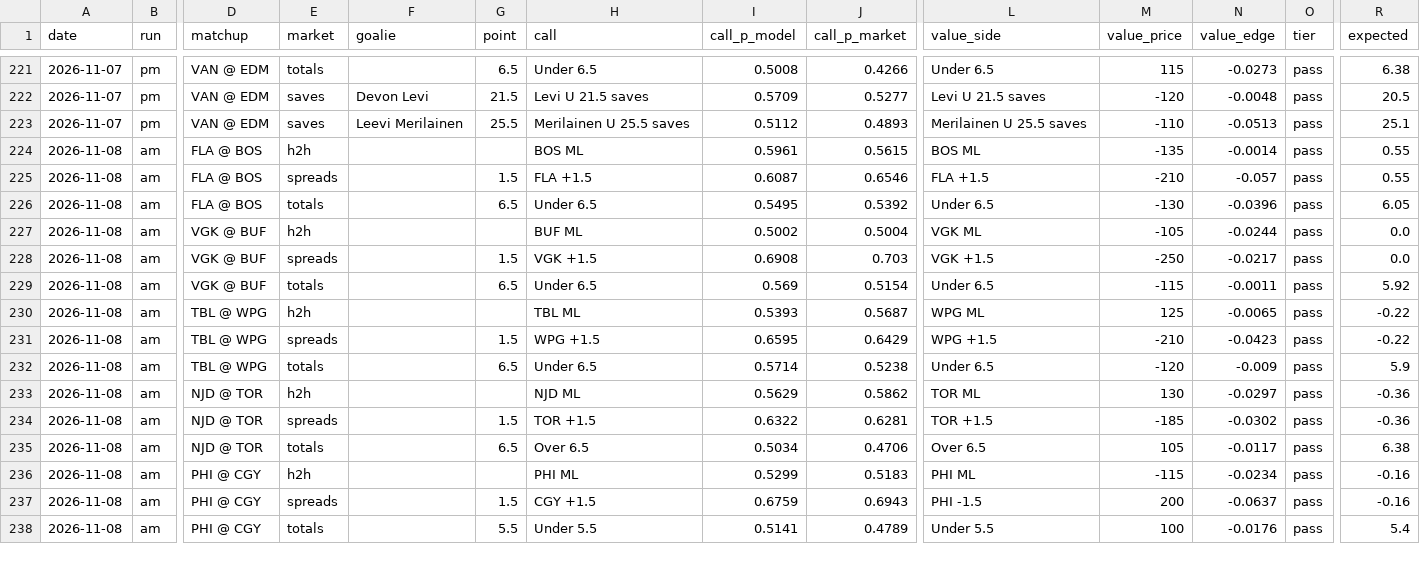
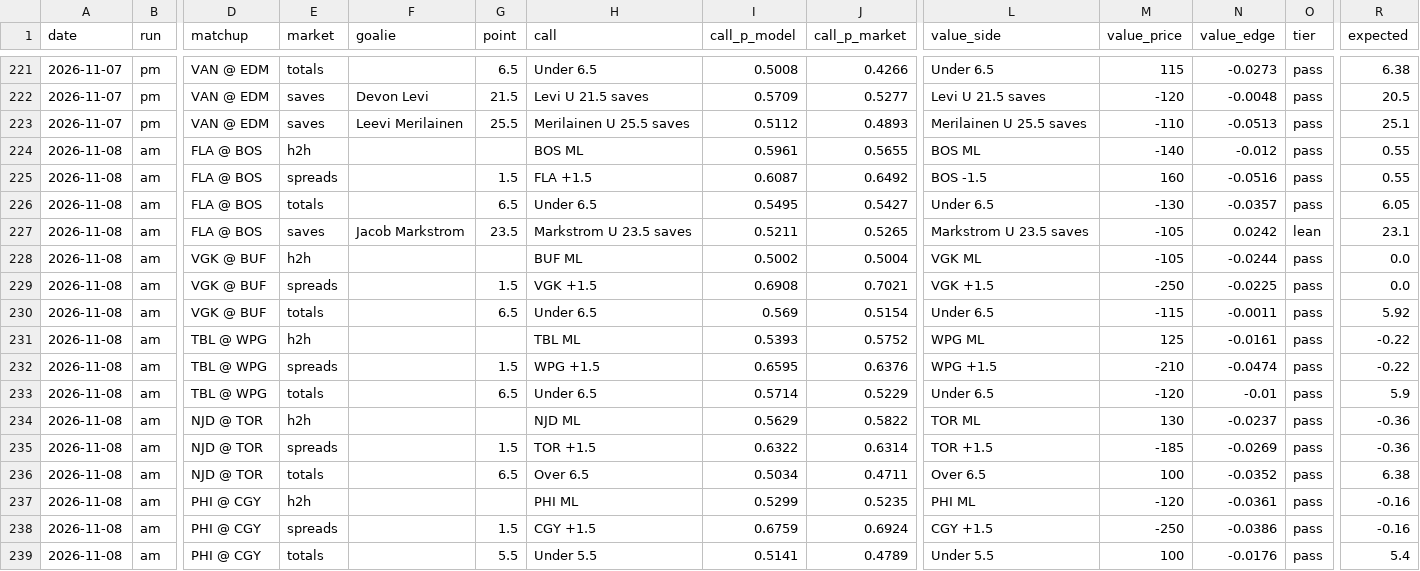
Before and after one commit to jeffreymschuh-collab/nhl-model, a CSV file: results/reads_log.csv, drawn as a sheet; only a part is shown, gaps mark what is left out; addresses are those after the commit; rows hold the shown columns only; the diff covers the shown part only; the diff names each change by its address in the sheet, - before the commit and + after, or states it on an @@ line.

```diff
--- a/results/reads_log.csv
+++ b/results/reads_log.csv
-J224 (call_p_market): 0.5615
+J224 (call_p_market): 0.5655
-M224 (value_price): -135
+M224 (value_price): -140
-N224 (value_edge): -0.0014
+N224 (value_edge): -0.012
-J225 (call_p_market): 0.6546
+J225 (call_p_market): 0.6492
-L225 (value_side): FLA +1.5
+L225 (value_side): BOS -1.5
-M225 (value_price): -210
+M225 (value_price): 160
-N225 (value_edge): -0.057
+N225 (value_edge): -0.0516
-J226 (call_p_market): 0.5392
+J226 (call_p_market): 0.5427
-N226 (value_edge): -0.0396
+N226 (value_edge): -0.0357
+row 227: 2026-11-08 | am | FLA @ BOS | saves | Jacob Markstrom | 23.5 | Markstrom U 23.5 saves | 0.5211 | 0.5265 | Markstrom U 23.5 saves | -105 | 0.0242 | lean | 23.1
-J229 (call_p_market): 0.703
+J229 (call_p_market): 0.7021
-N229 (value_edge): -0.0217
+N229 (value_edge): -0.0225
-J231 (call_p_market): 0.5687
+J231 (call_p_market): 0.5752
-N231 (value_edge): -0.0065
+N231 (value_edge): -0.0161
-J232 (call_p_market): 0.6429
+J232 (call_p_market): 0.6376
-N232 (value_edge): -0.0423
+N232 (value_edge): -0.0474
-J233 (call_p_market): 0.5238
+J233 (call_p_market): 0.5229
-N233 (value_edge): -0.009
+N233 (value_edge): -0.01
-J234 (call_p_market): 0.5862
+J234 (call_p_market): 0.5822
-N234 (value_edge): -0.0297
+N234 (value_edge): -0.0237
-J235 (call_p_market): 0.6281
+J235 (call_p_market): 0.6314
-N235 (value_edge): -0.0302
+N235 (value_edge): -0.0269
-J236 (call_p_market): 0.4706
+J236 (call_p_market): 0.4711
-M236 (value_price): 105
+M236 (value_price): 100
-N236 (value_edge): -0.0117
+N236 (value_edge): -0.0352
-J237 (call_p_market): 0.5183
+J237 (call_p_market): 0.5235
-M237 (value_price): -115
+M237 (value_price): -120
-N237 (value_edge): -0.0234
+N237 (value_edge): -0.0361
-J238 (call_p_market): 0.6943
+J238 (call_p_market): 0.6924
-L238 (value_side): PHI -1.5
+L238 (value_side): CGY +1.5
-M238 (value_price): 200
+M238 (value_price): -250
-N238 (value_edge): -0.0637
+N238 (value_edge): -0.0386
```
Also changed, not shown: 4 edited cells elsewhere in this file, 9 other files.
